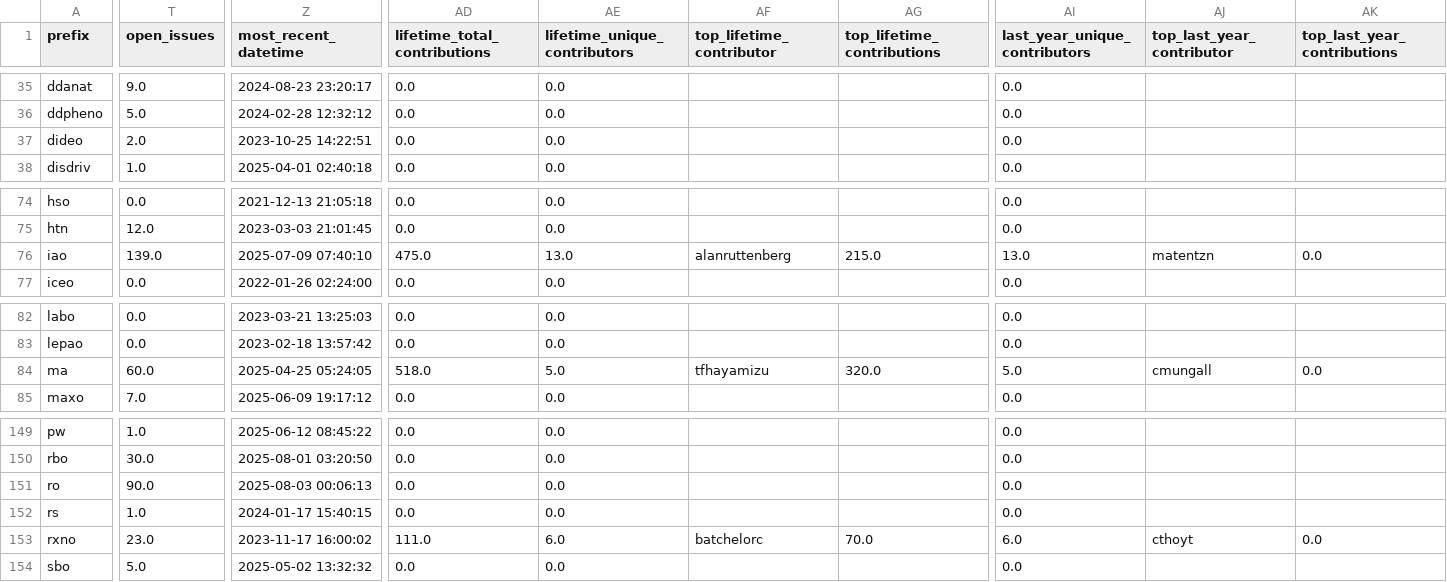
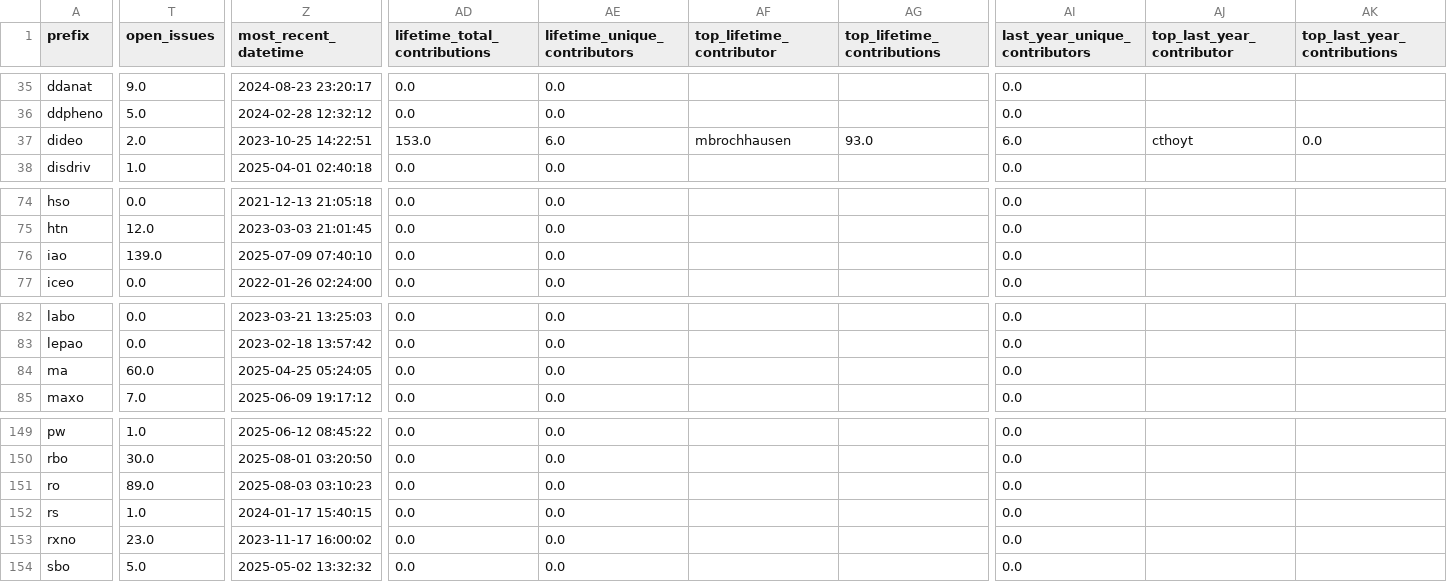
Before and after one commit to cthoyt/obo-community-health, a TSV file: data/data.tsv, drawn as a sheet; only a part is shown, gaps mark what is left out; the diff covers the shown part only; the diff names each change by its address in the sheet, - before the commit and + after, or states it on an @@ line.

```diff
--- a/data/data.tsv
+++ b/data/data.tsv
-AD37 (lifetime_total_contributions): 0.0
+AD37 (lifetime_total_contributions): 153.0
-AE37 (lifetime_unique_contributors): 0.0
+AE37 (lifetime_unique_contributors): 6.0
-AF37 (top_lifetime_contributor): (empty)
+AF37 (top_lifetime_contributor): mbrochhausen
-AG37 (top_lifetime_contributions): (empty)
+AG37 (top_lifetime_contributions): 93.0
-AI37 (last_year_unique_contributors): 0.0
+AI37 (last_year_unique_contributors): 6.0
-AJ37 (top_last_year_contributor): (empty)
+AJ37 (top_last_year_contributor): cthoyt
-AK37 (top_last_year_contributions): (empty)
+AK37 (top_last_year_contributions): 0.0
-AD76 (lifetime_total_contributions): 475.0
+AD76 (lifetime_total_contributions): 0.0
-AE76 (lifetime_unique_contributors): 13.0
+AE76 (lifetime_unique_contributors): 0.0
-AF76 (top_lifetime_contributor): alanruttenberg
+AF76 (top_lifetime_contributor): (empty)
-AG76 (top_lifetime_contributions): 215.0
+AG76 (top_lifetime_contributions): (empty)
-AI76 (last_year_unique_contributors): 13.0
+AI76 (last_year_unique_contributors): 0.0
-AJ76 (top_last_year_contributor): matentzn
+AJ76 (top_last_year_contributor): (empty)
-AK76 (top_last_year_contributions): 0.0
+AK76 (top_last_year_contributions): (empty)
-AD84 (lifetime_total_contributions): 518.0
+AD84 (lifetime_total_contributions): 0.0
-AE84 (lifetime_unique_contributors): 5.0
+AE84 (lifetime_unique_contributors): 0.0
-AF84 (top_lifetime_contributor): tfhayamizu
+AF84 (top_lifetime_contributor): (empty)
-AG84 (top_lifetime_contributions): 320.0
+AG84 (top_lifetime_contributions): (empty)
-AI84 (last_year_unique_contributors): 5.0
+AI84 (last_year_unique_contributors): 0.0
-AJ84 (top_last_year_contributor): cmungall
+AJ84 (top_last_year_contributor): (empty)
-AK84 (top_last_year_contributions): 0.0
+AK84 (top_last_year_contributions): (empty)
-T151 (open_issues): 90.0
+T151 (open_issues): 89.0
-Z151 (most_recent_datetime): 2025-08-03 00:06:13
+Z151 (most_recent_datetime): 2025-08-03 03:10:23
-AD153 (lifetime_total_contributions): 111.0
+AD153 (lifetime_total_contributions): 0.0
-AE153 (lifetime_unique_contributors): 6.0
+AE153 (lifetime_unique_contributors): 0.0
-AF153 (top_lifetime_contributor): batchelorc
+AF153 (top_lifetime_contributor): (empty)
-AG153 (top_lifetime_contributions): 70.0
+AG153 (top_lifetime_contributions): (empty)
-AI153 (last_year_unique_contributors): 6.0
+AI153 (last_year_unique_contributors): 0.0
-AJ153 (top_last_year_contributor): cthoyt
+AJ153 (top_last_year_contributor): (empty)
-AK153 (top_last_year_contributions): 0.0
+AK153 (top_last_year_contributions): (empty)
```
Also changed, not shown: 18 edited cells elsewhere in this file, 6 other files.
